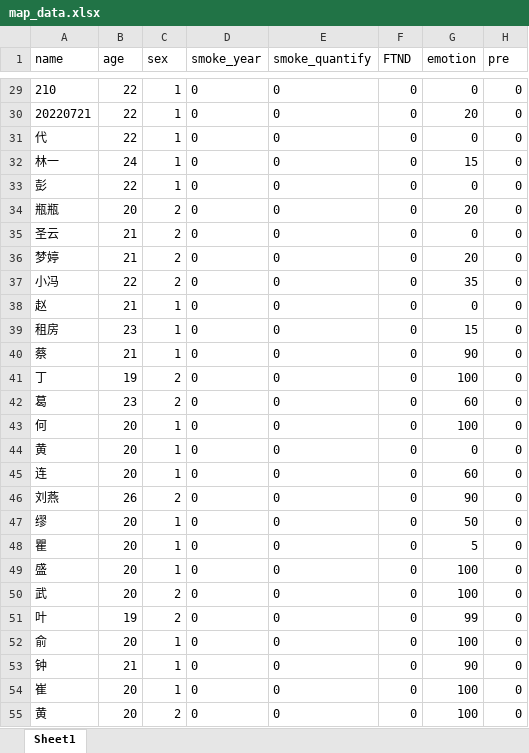
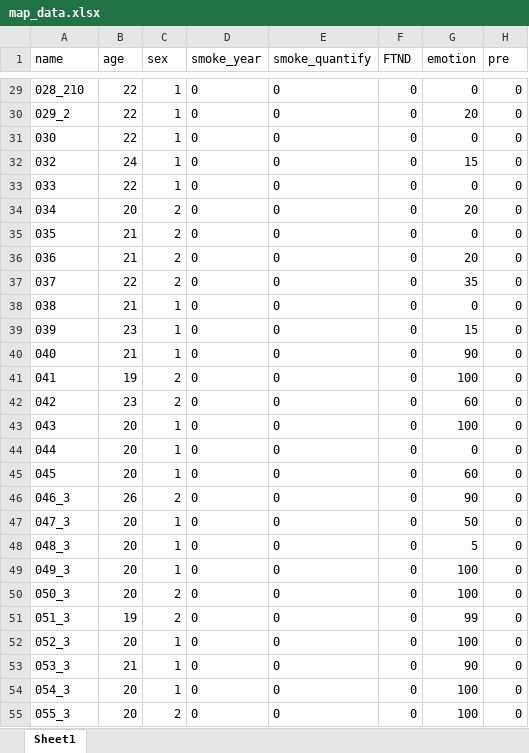
Before and after one commit to yuyangao/25_PWL, an Excel workbook: datum/map_data.xlsx, sheet Sheet1, drawn as a sheet; only a part is shown, gaps mark what is left out; values as stored, in another font and other column widths than the file's, no borders; the diff covers the shown part only; the diff names each change by its address in the sheet, - before the commit and + after, or states it on an @@ line.

```diff
--- a/datum/map_data.xlsx (sheet Sheet1)
+++ b/datum/map_data.xlsx (sheet Sheet1)
-A29 (name): 210
+A29 (name): 028_210
-A30 (name): 20220721
+A30 (name): 029_2
-A31 (name): 代
+A31 (name): 030
-A32 (name): 林一
+A32 (name): 032
-A33 (name): 彭
+A33 (name): 033
-A34 (name): 瓶瓶
+A34 (name): 034
-A35 (name): 圣云
+A35 (name): 035
-A36 (name): 梦婷
+A36 (name): 036
-A37 (name): 小冯
+A37 (name): 037
-A38 (name): 赵
+A38 (name): 038
-A39 (name): 租房
+A39 (name): 039
-A40 (name): 蔡
+A40 (name): 040
-A41 (name): 丁
+A41 (name): 041
-A42 (name): 葛
+A42 (name): 042
-A43 (name): 何
+A43 (name): 043
-A44 (name): 黄
+A44 (name): 044
-A45 (name): 连
+A45 (name): 045
-A46 (name): 刘燕
+A46 (name): 046_3
-A47 (name): 缪
+A47 (name): 047_3
-A48 (name): 瞿
+A48 (name): 048_3
-A49 (name): 盛
+A49 (name): 049_3
-A50 (name): 武
+A50 (name): 050_3
-A51 (name): 叶
+A51 (name): 051_3
-A52 (name): 俞
+A52 (name): 052_3
-A53 (name): 钟
+A53 (name): 053_3
-A54 (name): 崔
+A54 (name): 054_3
-A55 (name): 黄
+A55 (name): 055_3
```
Also changed, not shown: 135 edited cells and cell formats elsewhere in this sheet.
